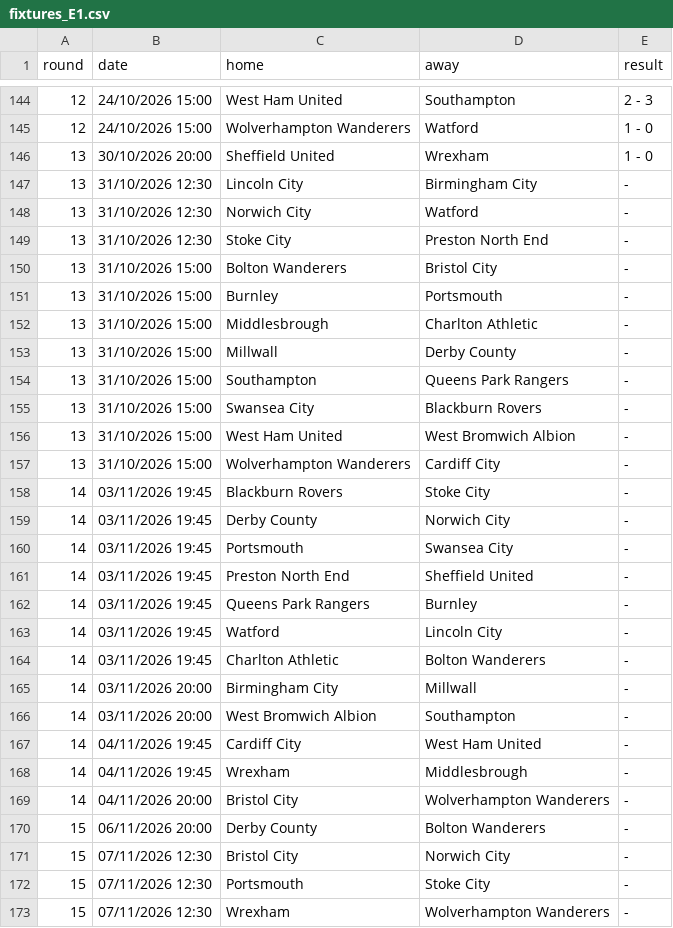
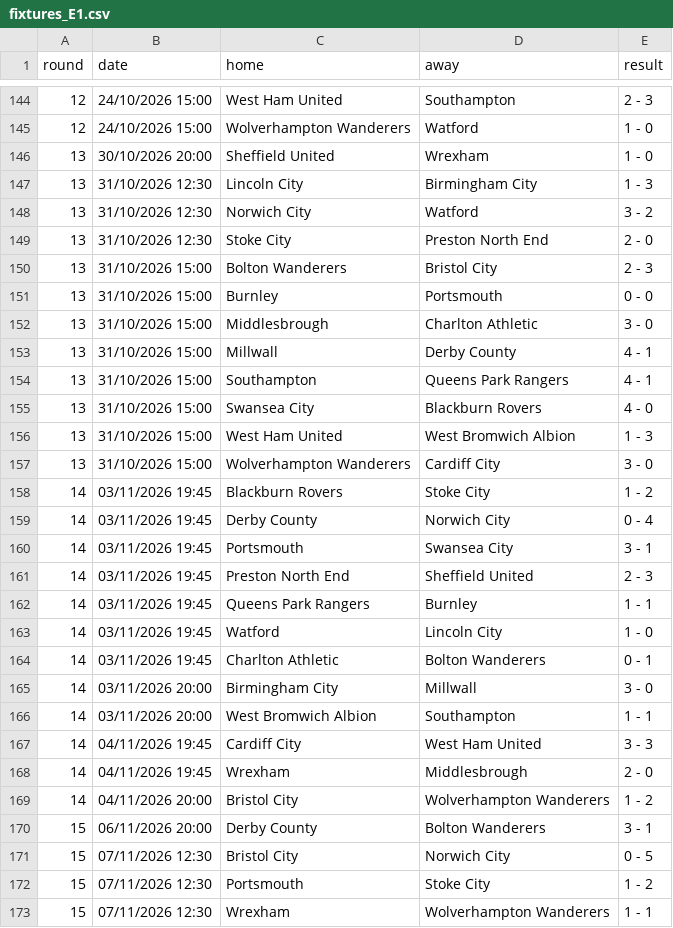
Before and after one commit to doranp70-dotcom/fixture-blocks, a CSV file: data/fixtures_E1.csv, drawn as a sheet; only a part is shown, gaps mark what is left out; the diff covers the shown part only.

```diff
--- a/data/fixtures_E1.csv
+++ b/data/fixtures_E1.csv
@@ -146,28 +146,28 @@ round,date,home,away,result
 13,30/10/2026 20:00,Sheffield United,Wrexham,1 - 0
-13,31/10/2026 12:30,Lincoln City,Birmingham City,-
-13,31/10/2026 12:30,Norwich City,Watford,-
-13,31/10/2026 12:30,Stoke City,Preston North End,-
-13,31/10/2026 15:00,Bolton Wanderers,Bristol City,-
-13,31/10/2026 15:00,Burnley,Portsmouth,-
-13,31/10/2026 15:00,Middlesbrough,Charlton Athletic,-
-13,31/10/2026 15:00,Millwall,Derby County,-
-13,31/10/2026 15:00,Southampton,Queens Park Rangers,-
-13,31/10/2026 15:00,Swansea City,Blackburn Rovers,-
-13,31/10/2026 15:00,West Ham United,West Bromwich Albion,-
-13,31/10/2026 15:00,Wolverhampton Wanderers,Cardiff City,-
-14,03/11/2026 19:45,Blackburn Rovers,Stoke City,-
-14,03/11/2026 19:45,Derby County,Norwich City,-
-14,03/11/2026 19:45,Portsmouth,Swansea City,-
-14,03/11/2026 19:45,Preston North End,Sheffield United,-
-14,03/11/2026 19:45,Queens Park Rangers,Burnley,-
-14,03/11/2026 19:45,Watford,Lincoln City,-
-14,03/11/2026 19:45,Charlton Athletic,Bolton Wanderers,-
-14,03/11/2026 20:00,Birmingham City,Millwall,-
-14,03/11/2026 20:00,West Bromwich Albion,Southampton,-
-14,04/11/2026 19:45,Cardiff City,West Ham United,-
-14,04/11/2026 19:45,Wrexham,Middlesbrough,-
-14,04/11/2026 20:00,Bristol City,Wolverhampton Wanderers,-
-15,06/11/2026 20:00,Derby County,Bolton Wanderers,-
-15,07/11/2026 12:30,Bristol City,Norwich City,-
-15,07/11/2026 12:30,Portsmouth,Stoke City,-
-15,07/11/2026 12:30,Wrexham,Wolverhampton Wanderers,-
+13,31/10/2026 12:30,Lincoln City,Birmingham City,1 - 3
+13,31/10/2026 12:30,Norwich City,Watford,3 - 2
+13,31/10/2026 12:30,Stoke City,Preston North End,2 - 0
+13,31/10/2026 15:00,Bolton Wanderers,Bristol City,2 - 3
+13,31/10/2026 15:00,Burnley,Portsmouth,0 - 0
+13,31/10/2026 15:00,Middlesbrough,Charlton Athletic,3 - 0
+13,31/10/2026 15:00,Millwall,Derby County,4 - 1
+13,31/10/2026 15:00,Southampton,Queens Park Rangers,4 - 1
+13,31/10/2026 15:00,Swansea City,Blackburn Rovers,4 - 0
+13,31/10/2026 15:00,West Ham United,West Bromwich Albion,1 - 3
+13,31/10/2026 15:00,Wolverhampton Wanderers,Cardiff City,3 - 0
+14,03/11/2026 19:45,Blackburn Rovers,Stoke City,1 - 2
+14,03/11/2026 19:45,Derby County,Norwich City,0 - 4
+14,03/11/2026 19:45,Portsmouth,Swansea City,3 - 1
+14,03/11/2026 19:45,Preston North End,Sheffield United,2 - 3
+14,03/11/2026 19:45,Queens Park Rangers,Burnley,1 - 1
+14,03/11/2026 19:45,Watford,Lincoln City,1 - 0
+14,03/11/2026 19:45,Charlton Athletic,Bolton Wanderers,0 - 1
+14,03/11/2026 20:00,Birmingham City,Millwall,3 - 0
+14,03/11/2026 20:00,West Bromwich Albion,Southampton,1 - 1
+14,04/11/2026 19:45,Cardiff City,West Ham United,3 - 3
+14,04/11/2026 19:45,Wrexham,Middlesbrough,2 - 0
+14,04/11/2026 20:00,Bristol City,Wolverhampton Wanderers,1 - 2
+15,06/11/2026 20:00,Derby County,Bolton Wanderers,3 - 1
+15,07/11/2026 12:30,Bristol City,Norwich City,0 - 5
+15,07/11/2026 12:30,Portsmouth,Stoke City,1 - 2
+15,07/11/2026 12:30,Wrexham,Wolverhampton Wanderers,1 - 1
```
Also changed, not shown: 49 edited cells elsewhere in this file, data/fixtures_E0.csv, data/fixtures_E2.csv, 14 other files.
